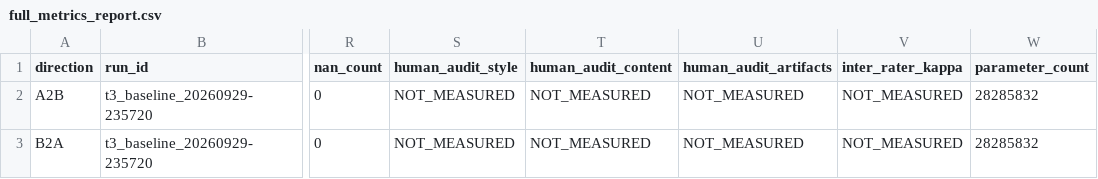
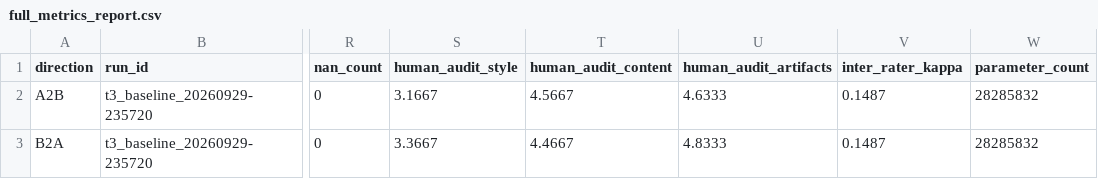
Before and after one commit to sakotiya/data266-lab1, a CSV file: task3_gan/zoheb_waghu/full_metrics_report.csv, drawn as a sheet; only a part is shown, gaps mark what is left out; the diff names each change by its address in the sheet, - before the commit and + after, or states it on an @@ line.

```diff
--- a/task3_gan/zoheb_waghu/full_metrics_report.csv
+++ b/task3_gan/zoheb_waghu/full_metrics_report.csv
-S2 (human_audit_style): NOT_MEASURED
+S2 (human_audit_style): 3.1667
-T2 (human_audit_content): NOT_MEASURED
+T2 (human_audit_content): 4.5667
-U2 (human_audit_artifacts): NOT_MEASURED
+U2 (human_audit_artifacts): 4.6333
-V2:V3 (inter_rater_kappa): NOT_MEASURED
+V2:V3 (inter_rater_kappa): 0.1487
-S3 (human_audit_style): NOT_MEASURED
+S3 (human_audit_style): 3.3667
-T3 (human_audit_content): NOT_MEASURED
+T3 (human_audit_content): 4.4667
-U3 (human_audit_artifacts): NOT_MEASURED
+U3 (human_audit_artifacts): 4.8333
```
Also changed, not shown: task3_gan/zoheb_waghu/outputs/human_audit_ratings.csv, 3 other files.
